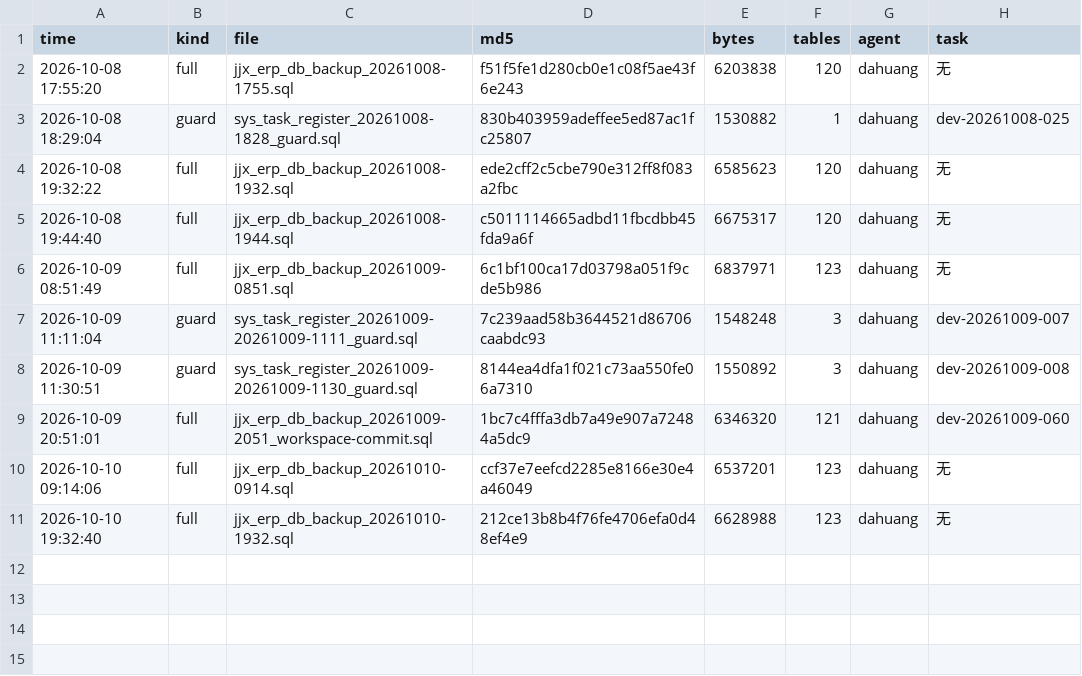
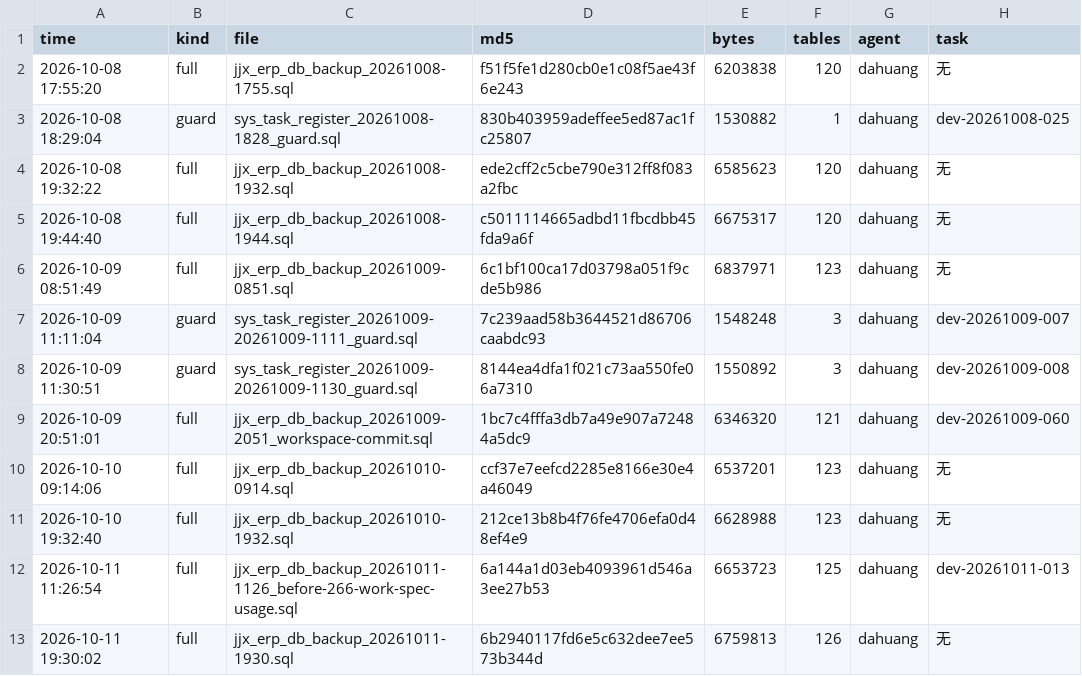
Before and after one commit to HelloLeoLyn/jjx, a TSV file: jjx-docs/sql/backups/backup-index.tsv, drawn as a sheet; the diff names each change by its address in the sheet, - before the commit and + after, or states it on an @@ line.

Commit message:
chore(backup): 例行全库备份 20261011-1930 入库（无任务码·值机备份；126表/6759813B/md5 6b294011）+ 账本同步
- 新增 jjx_erp_db_backup_20261011-1930.sql
- backup-index.tsv、db-backup-log.txt 同步追加（含 11:26 同日快照行，其 .sql 已被脚本"每日去重"清理）
- 未包含 032 历史文档删除（属并行会话在制品，保持不动）

```diff
--- a/jjx-docs/sql/backups/backup-index.tsv
+++ b/jjx-docs/sql/backups/backup-index.tsv
+row 12: 2026-10-11 11:26:54 | full | jjx_erp_db_backup_20261011-1126_before-266-work-spec-usage.sql | 6a144a1d03eb4093961d546a3ee27b53 | 6653723 | 125 | dahuang | dev-20261011-013
+row 13: 2026-10-11 19:30:02 | full | jjx_erp_db_backup_20261011-1930.sql | 6b2940117fd6e5c632dee7ee573b344d | 6759813 | 126 | dahuang | 无
```
Also changed, not shown: 2 other files.
